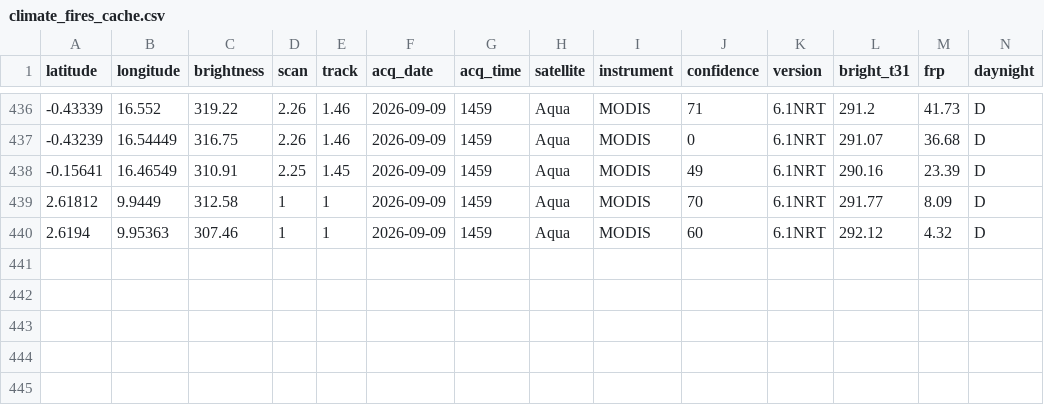
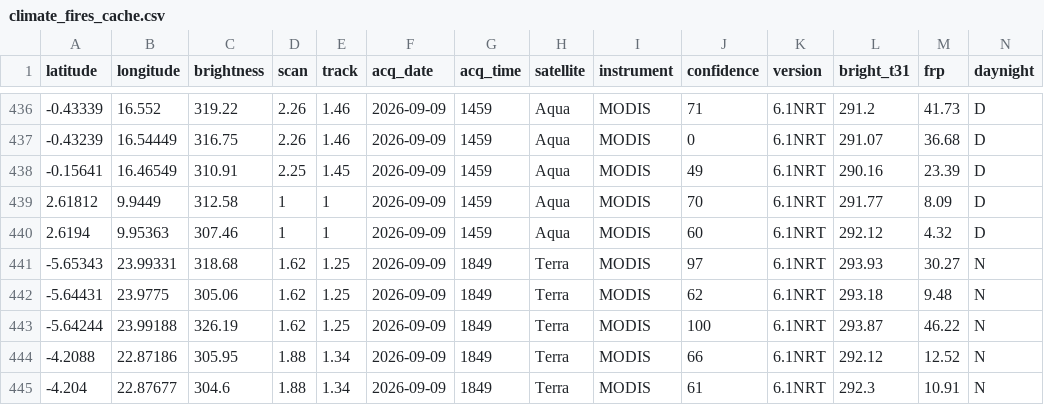
Before and after one commit to cedricvautier-create/GDELT, a CSV file: climate_fires_cache.csv, drawn as a sheet; only a part is shown, gaps mark what is left out.

```diff
--- a/climate_fires_cache.csv
+++ b/climate_fires_cache.csv
@@ -440 +440,6 @@ latitude,longitude,brightness,scan,track,acq_date,acq_time,satellite,instrument,
 2.6194,9.95363,307.46,1,1,2026-09-09,1459,Aqua,MODIS,60,6.1NRT,292.12,4.32,D
+-5.65343,23.99331,318.68,1.62,1.25,2026-09-09,1849,Terra,MODIS,97,6.1NRT,293.93,30.27,N
+-5.64431,23.9775,305.06,1.62,1.25,2026-09-09,1849,Terra,MODIS,62,6.1NRT,293.18,9.48,N
+-5.64244,23.99188,326.19,1.62,1.25,2026-09-09,1849,Terra,MODIS,100,6.1NRT,293.87,46.22,N
+-4.2088,22.87186,305.95,1.88,1.34,2026-09-09,1849,Terra,MODIS,66,6.1NRT,292.12,12.52,N
+-4.204,22.87677,304.6,1.88,1.34,2026-09-09,1849,Terra,MODIS,61,6.1NRT,292.3,10.91,N
```
Also changed, not shown: 2 other files.
